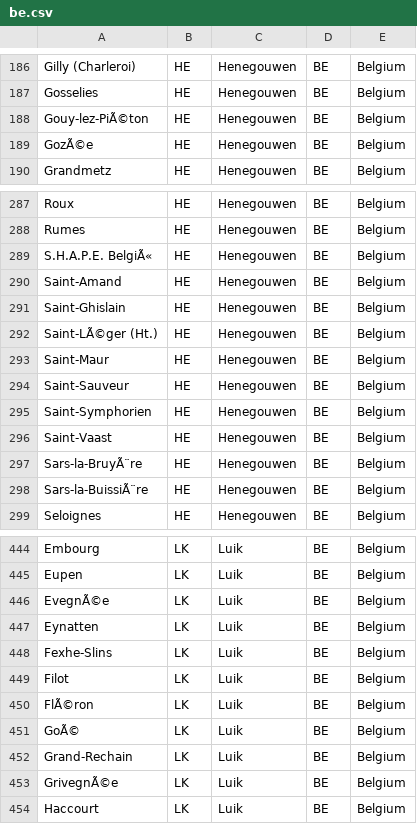
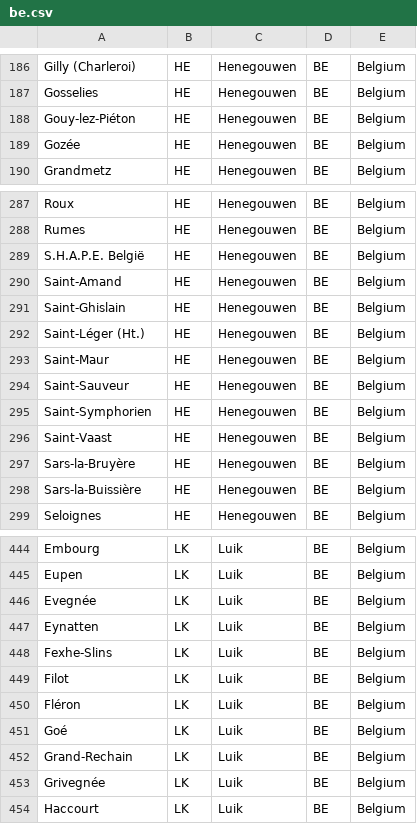
Before and after one commit to Beee4life/acf-city-selector, a CSV file: import/be.csv, drawn as a sheet; only a part is shown, gaps mark what is left out; the diff covers the shown part only.

```diff
--- a/import/be.csv
+++ b/import/be.csv
@@ -187,4 +187,4 @@ Gilly (Charleroi);HE;Henegouwen;BE;Belgium
 Gosselies;HE;Henegouwen;BE;Belgium
-Gouy-lez-PiÃ©ton;HE;Henegouwen;BE;Belgium
-GozÃ©e;HE;Henegouwen;BE;Belgium
+Gouy-lez-Piéton;HE;Henegouwen;BE;Belgium
+Gozée;HE;Henegouwen;BE;Belgium
 Grandmetz;HE;Henegouwen;BE;Belgium
@@ -288,6 +288,6 @@ Roux;HE;Henegouwen;BE;Belgium
 Rumes;HE;Henegouwen;BE;Belgium
-S.H.A.P.E. BelgiÃ«;HE;Henegouwen;BE;Belgium
+S.H.A.P.E. België;HE;Henegouwen;BE;Belgium
 Saint-Amand;HE;Henegouwen;BE;Belgium
 Saint-Ghislain;HE;Henegouwen;BE;Belgium
-Saint-LÃ©ger (Ht.);HE;Henegouwen;BE;Belgium
+Saint-Léger (Ht.);HE;Henegouwen;BE;Belgium
 Saint-Maur;HE;Henegouwen;BE;Belgium
@@ -296,4 +296,4 @@ Saint-Symphorien;HE;Henegouwen;BE;Belgium
 Saint-Vaast;HE;Henegouwen;BE;Belgium
-Sars-la-BruyÃ¨re;HE;Henegouwen;BE;Belgium
-Sars-la-BuissiÃ¨re;HE;Henegouwen;BE;Belgium
+Sars-la-Bruyère;HE;Henegouwen;BE;Belgium
+Sars-la-Buissière;HE;Henegouwen;BE;Belgium
 Seloignes;HE;Henegouwen;BE;Belgium
@@ -445,3 +445,3 @@ Embourg;LK;Luik;BE;Belgium
 Eupen;LK;Luik;BE;Belgium
-EvegnÃ©e;LK;Luik;BE;Belgium
+Evegnée;LK;Luik;BE;Belgium
 Eynatten;LK;Luik;BE;Belgium
@@ -449,6 +449,6 @@ Fexhe-Slins;LK;Luik;BE;Belgium
 Filot;LK;Luik;BE;Belgium
-FlÃ©ron;LK;Luik;BE;Belgium
-GoÃ©;LK;Luik;BE;Belgium
+Fléron;LK;Luik;BE;Belgium
+Goé;LK;Luik;BE;Belgium
 Grand-Rechain;LK;Luik;BE;Belgium
-GrivegnÃ©e;LK;Luik;BE;Belgium
+Grivegnée;LK;Luik;BE;Belgium
 Haccourt;LK;Luik;BE;Belgium
```
Also changed, not shown: 70 edited cells elsewhere in this file, import/nl.csv.
